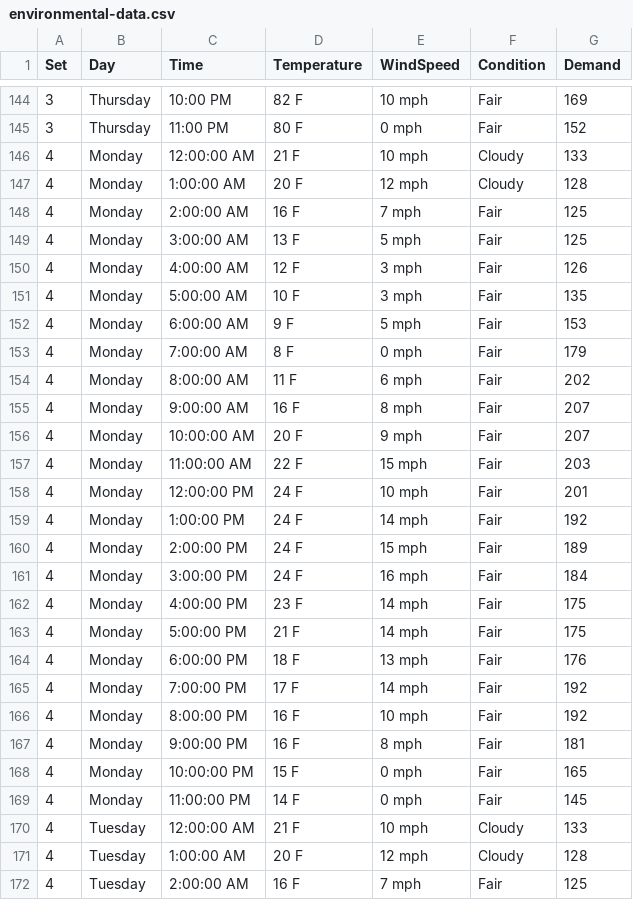
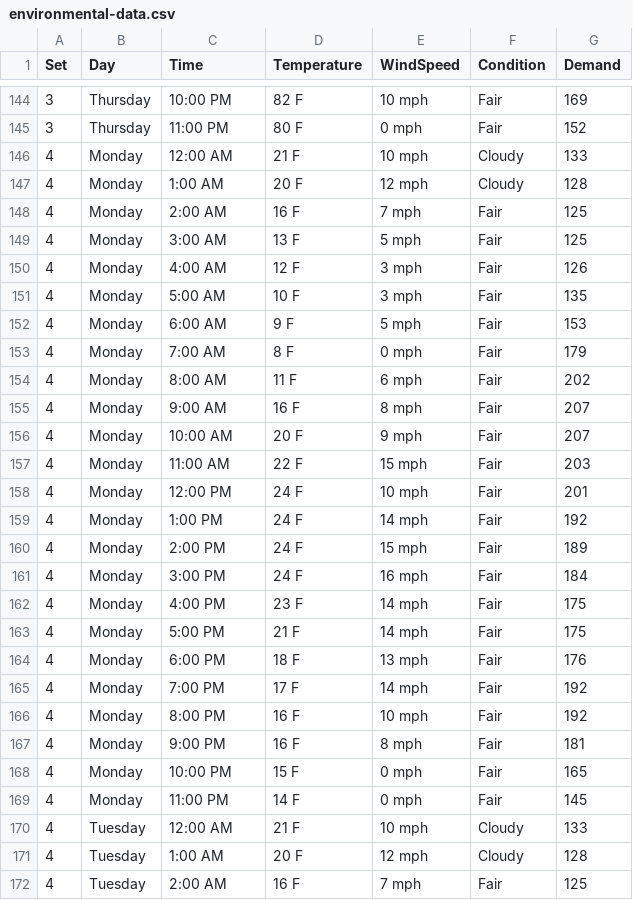
Before and after one commit to scimusmn/gts-energy-distribution, a CSV file: src/data/environmental-data.csv, drawn as a sheet; only a part is shown, gaps mark what is left out; the diff covers the shown part only.

Commit message:
fixes time formatting in environmental data

```diff
--- a/src/data/environmental-data.csv
+++ b/src/data/environmental-data.csv
@@ -145,28 +145,28 @@ Set,Day,Time,Temperature,WindSpeed,Condition,Demand
 3,Thursday,11:00 PM,80 F,0 mph,Fair,152
-4,Monday,12:00:00 AM,21 F,10 mph,Cloudy,133
-4,Monday,1:00:00 AM,20 F,12 mph,Cloudy,128
-4,Monday,2:00:00 AM,16 F,7 mph,Fair,125
-4,Monday,3:00:00 AM,13 F,5 mph,Fair,125
-4,Monday,4:00:00 AM,12 F,3 mph,Fair,126
-4,Monday,5:00:00 AM,10 F,3 mph,Fair,135
-4,Monday,6:00:00 AM,9 F,5 mph,Fair,153
-4,Monday,7:00:00 AM,8 F,0 mph,Fair,179
-4,Monday,8:00:00 AM,11 F,6 mph,Fair,202
-4,Monday,9:00:00 AM,16 F,8 mph,Fair,207
-4,Monday,10:00:00 AM,20 F,9 mph,Fair,207
-4,Monday,11:00:00 AM,22 F,15 mph,Fair,203
-4,Monday,12:00:00 PM,24 F,10 mph,Fair,201
-4,Monday,1:00:00 PM,24 F,14 mph,Fair,192
-4,Monday,2:00:00 PM,24 F,15 mph,Fair,189
-4,Monday,3:00:00 PM,24 F,16 mph,Fair,184
-4,Monday,4:00:00 PM,23 F,14 mph,Fair,175
-4,Monday,5:00:00 PM,21 F,14 mph,Fair,175
-4,Monday,6:00:00 PM,18 F,13 mph,Fair,176
-4,Monday,7:00:00 PM,17 F,14 mph,Fair,192
-4,Monday,8:00:00 PM,16 F,10 mph,Fair,192
-4,Monday,9:00:00 PM,16 F,8 mph,Fair,181
-4,Monday,10:00:00 PM,15 F,0 mph,Fair,165
-4,Monday,11:00:00 PM,14 F,0 mph,Fair,145
-4,Tuesday,12:00:00 AM,21 F,10 mph,Cloudy,133
-4,Tuesday,1:00:00 AM,20 F,12 mph,Cloudy,128
-4,Tuesday,2:00:00 AM,16 F,7 mph,Fair,125
+4,Monday,12:00 AM,21 F,10 mph,Cloudy,133
+4,Monday,1:00 AM,20 F,12 mph,Cloudy,128
+4,Monday,2:00 AM,16 F,7 mph,Fair,125
+4,Monday,3:00 AM,13 F,5 mph,Fair,125
+4,Monday,4:00 AM,12 F,3 mph,Fair,126
+4,Monday,5:00 AM,10 F,3 mph,Fair,135
+4,Monday,6:00 AM,9 F,5 mph,Fair,153
+4,Monday,7:00 AM,8 F,0 mph,Fair,179
+4,Monday,8:00 AM,11 F,6 mph,Fair,202
+4,Monday,9:00 AM,16 F,8 mph,Fair,207
+4,Monday,10:00 AM,20 F,9 mph,Fair,207
+4,Monday,11:00 AM,22 F,15 mph,Fair,203
+4,Monday,12:00 PM,24 F,10 mph,Fair,201
+4,Monday,1:00 PM,24 F,14 mph,Fair,192
+4,Monday,2:00 PM,24 F,15 mph,Fair,189
+4,Monday,3:00 PM,24 F,16 mph,Fair,184
+4,Monday,4:00 PM,23 F,14 mph,Fair,175
+4,Monday,5:00 PM,21 F,14 mph,Fair,175
+4,Monday,6:00 PM,18 F,13 mph,Fair,176
+4,Monday,7:00 PM,17 F,14 mph,Fair,192
+4,Monday,8:00 PM,16 F,10 mph,Fair,192
+4,Monday,9:00 PM,16 F,8 mph,Fair,181
+4,Monday,10:00 PM,15 F,0 mph,Fair,165
+4,Monday,11:00 PM,14 F,0 mph,Fair,145
+4,Tuesday,12:00 AM,21 F,10 mph,Cloudy,133
+4,Tuesday,1:00 AM,20 F,12 mph,Cloudy,128
+4,Tuesday,2:00 AM,16 F,7 mph,Fair,125
```
Also changed, not shown: 21 edited cells elsewhere in this file, 1 other file.
